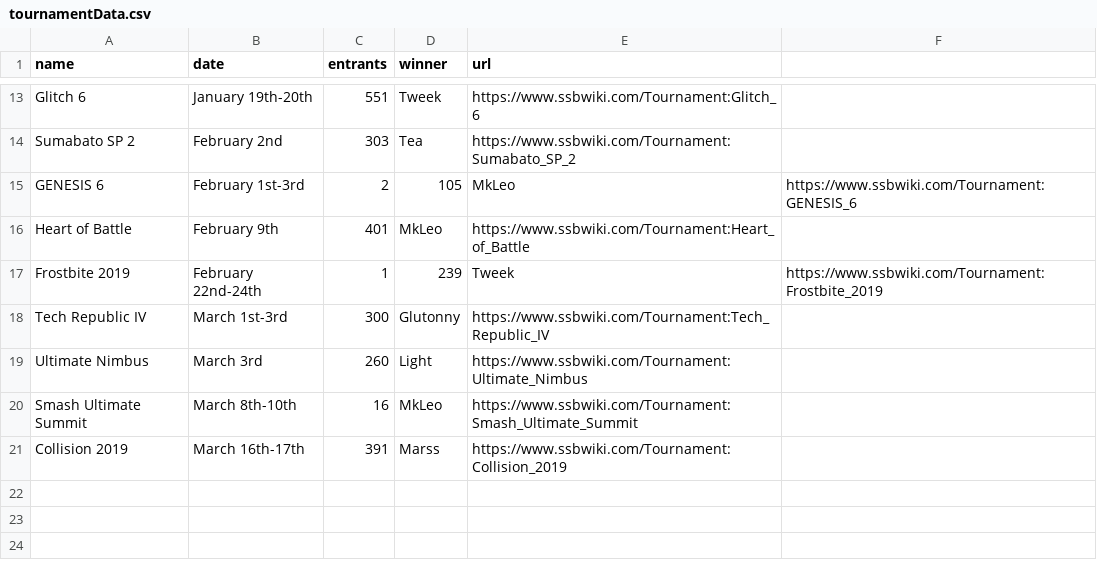
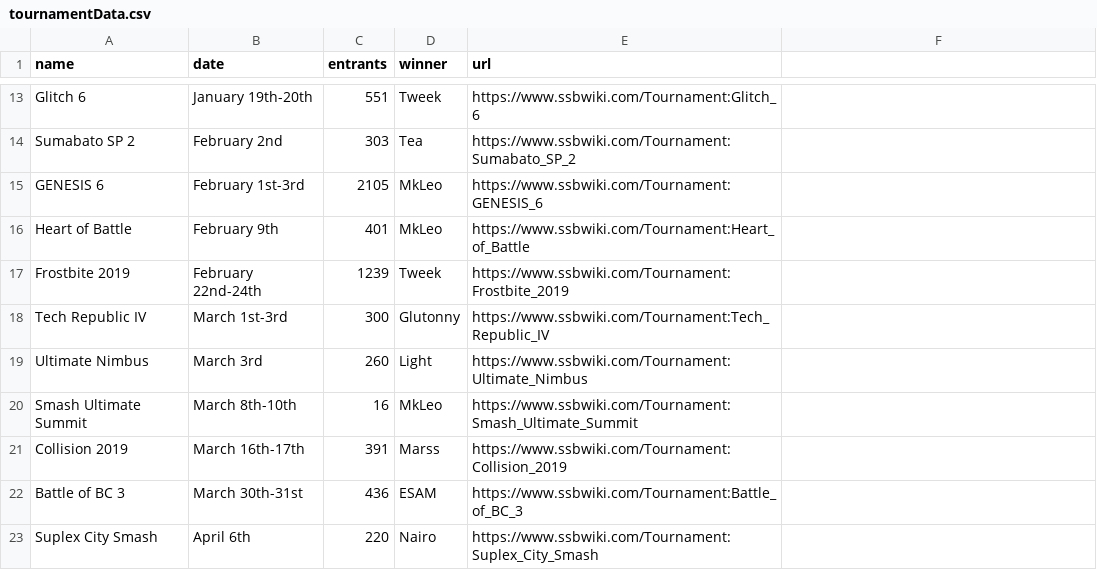
Before and after one commit to dposse/smashalytics, a CSV file: tournamentData.csv, drawn as a sheet; only a part is shown, gaps mark what is left out.

```diff
--- a/tournamentData.csv
+++ b/tournamentData.csv
@@ -14,5 +14,5 @@ Glitch 6,January 19th-20th,551,Tweek,https://www.ssbwiki.com/Tournament:Glitch_6
 Sumabato SP 2,February 2nd,303,Tea,https://www.ssbwiki.com/Tournament:Sumabato_SP_2
-GENESIS 6,February 1st-3rd,2,105,MkLeo,https://www.ssbwiki.com/Tournament:GENESIS_6
+GENESIS 6,February 1st-3rd,2105,MkLeo,https://www.ssbwiki.com/Tournament:GENESIS_6
 Heart of Battle,February 9th,401,MkLeo,https://www.ssbwiki.com/Tournament:Heart_of_Battle
-Frostbite 2019,February 22nd-24th,1,239,Tweek,https://www.ssbwiki.com/Tournament:Frostbite_2019
+Frostbite 2019,February 22nd-24th,1239,Tweek,https://www.ssbwiki.com/Tournament:Frostbite_2019
 Tech Republic IV,March 1st-3rd,300,Glutonny,https://www.ssbwiki.com/Tournament:Tech_Republic_IV
@@ -21 +21,3 @@ Smash Ultimate Summit,March 8th-10th,16,MkLeo,https://www.ssbwiki.com/Tournament
 Collision 2019,March 16th-17th,391,Marss,https://www.ssbwiki.com/Tournament:Collision_2019
+Battle of BC 3,March 30th-31st,436,ESAM,https://www.ssbwiki.com/Tournament:Battle_of_BC_3
+Suplex City Smash,April 6th,220,Nairo,https://www.ssbwiki.com/Tournament:Suplex_City_Smash
```
Also changed, not shown: 1 other file.
